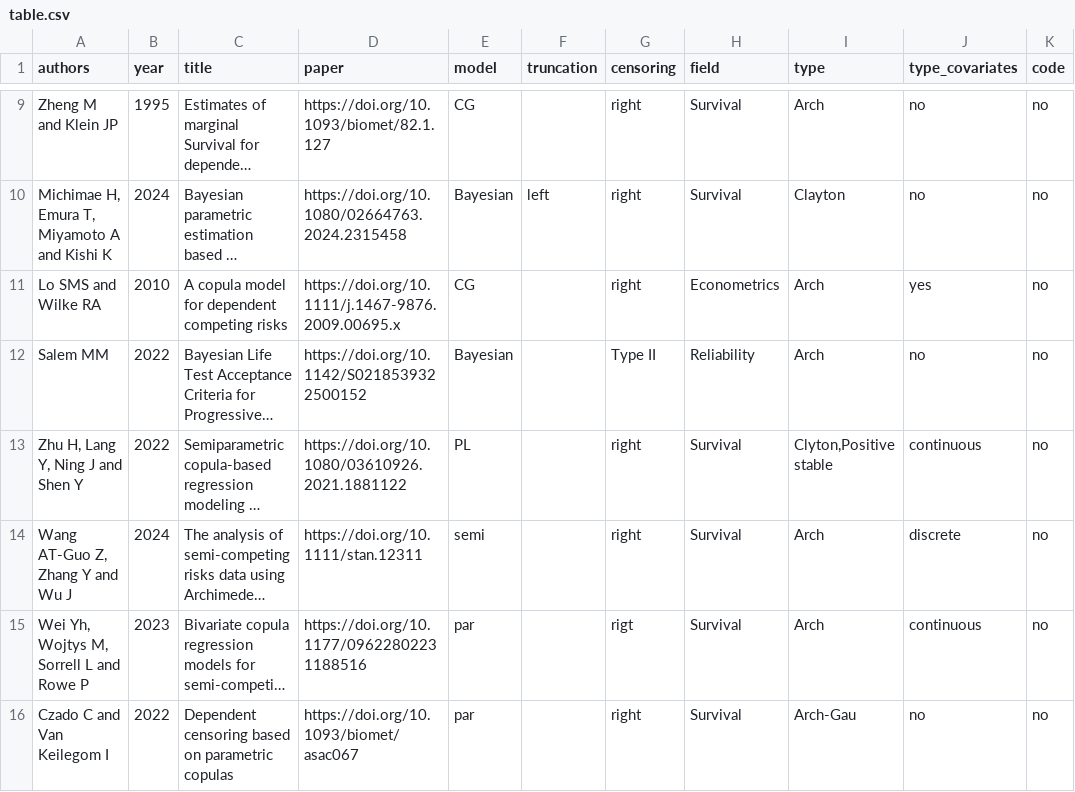
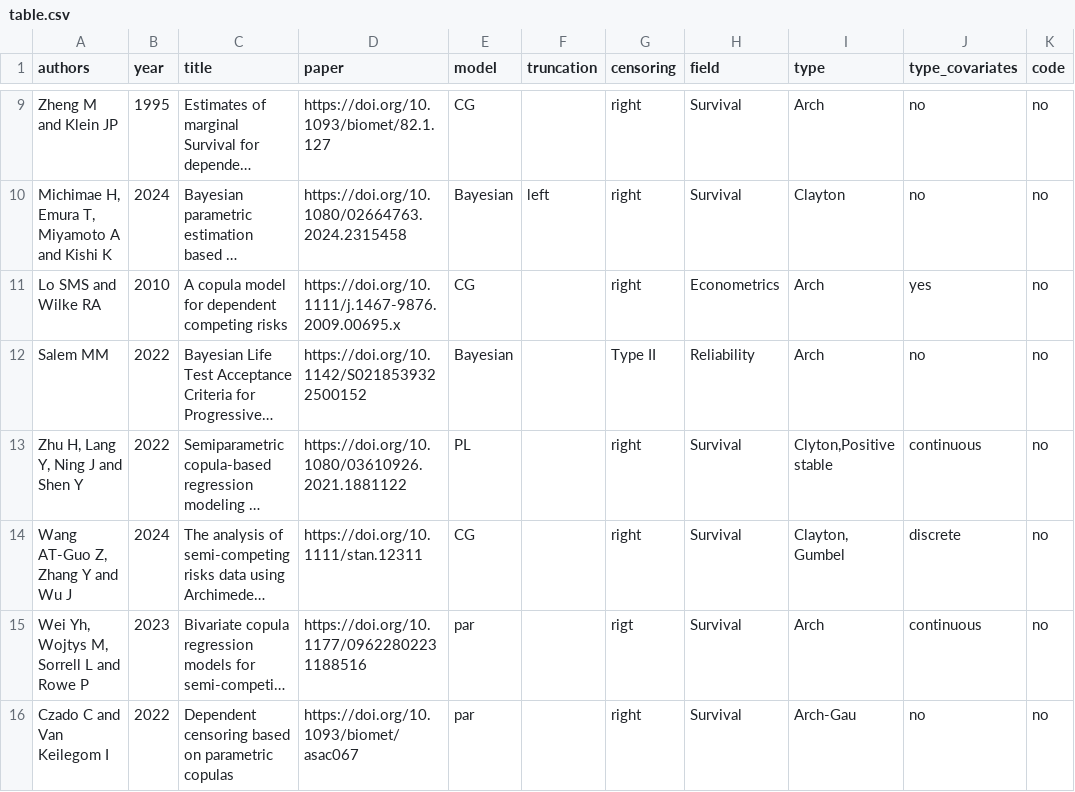
Before and after one commit to jmajakwara/Copula-CR, a CSV file: table.csv, drawn as a sheet; only a part is shown, gaps mark what is left out; long unchanged cells end in …; the diff names each change by its address in the sheet, - before the commit and + after, or states it on an @@ line.

Commit message:
Update table L14.csv

```diff
--- a/table.csv
+++ b/table.csv
-E14 (model): semi
+E14 (model): CG
-I14 (type): Arch
+I14 (type): Clayton, Gumbel
```
